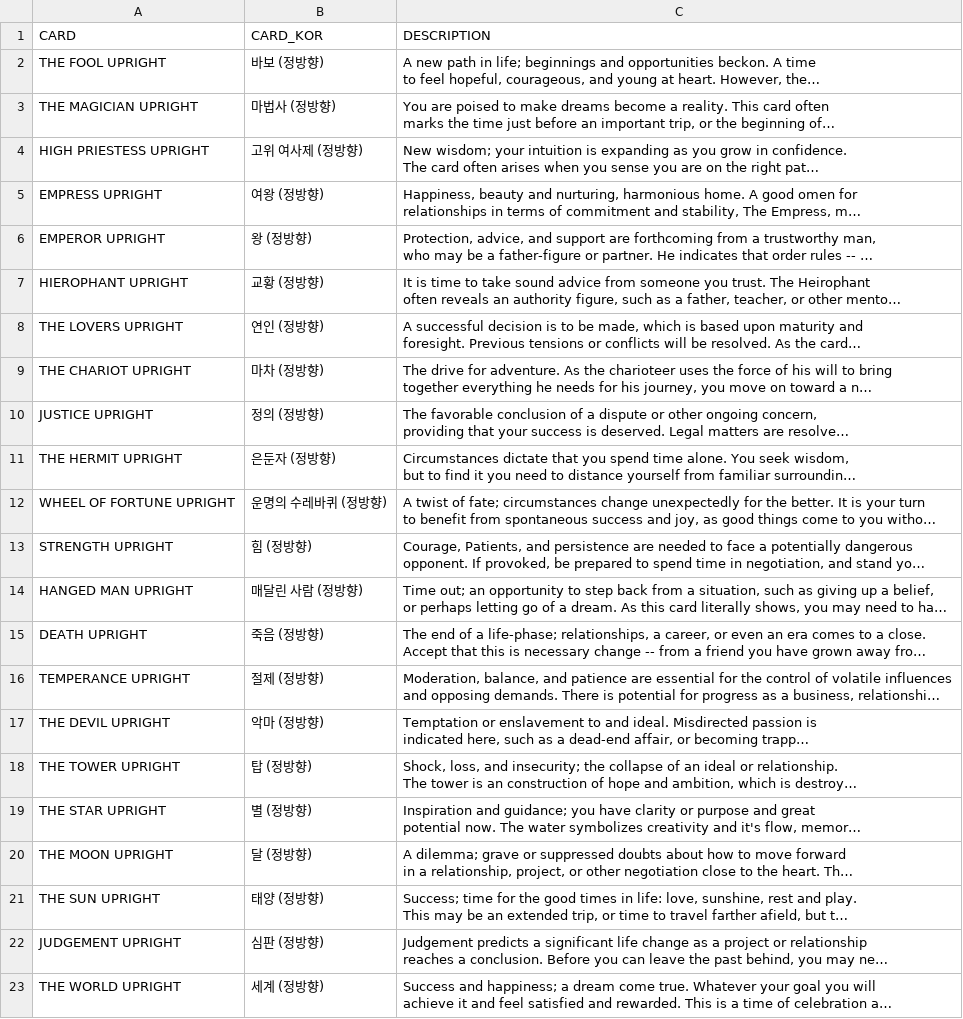
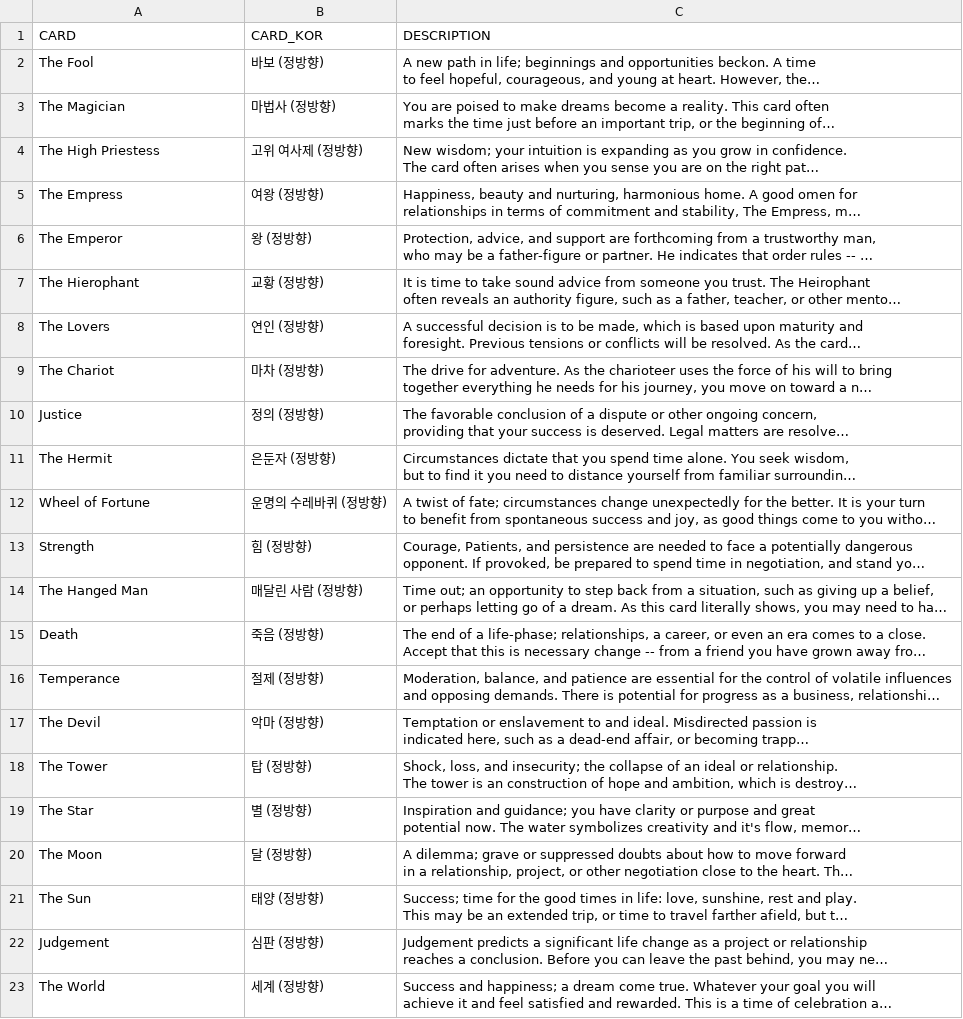
Before and after one commit to dirac042/TarotAI, a CSV file: TarotCardsUpright.csv, drawn as a sheet; long unchanged cells end in …; the diff names each change by its address in the sheet, - before the commit and + after, or states it on an @@ line.

Commit message:
Implemented ASCII art of Tarot Cards

```diff
--- a/TarotCardsUpright.csv
+++ b/TarotCardsUpright.csv
-A2 (CARD): THE FOOL UPRIGHT
+A2 (CARD): The Fool
-A3 (CARD): THE MAGICIAN UPRIGHT
+A3 (CARD): The Magician
-A4 (CARD): HIGH PRIESTESS UPRIGHT
+A4 (CARD): The High Priestess
-A5 (CARD): EMPRESS UPRIGHT
+A5 (CARD): The Empress
-A6 (CARD): EMPEROR UPRIGHT
+A6 (CARD): The Emperor
-A7 (CARD): HIEROPHANT UPRIGHT
+A7 (CARD): The Hierophant
-A8 (CARD): THE LOVERS UPRIGHT
+A8 (CARD): The Lovers
-A9 (CARD): THE CHARIOT UPRIGHT
+A9 (CARD): The Chariot
-A10 (CARD): JUSTICE UPRIGHT
+A10 (CARD): Justice
-A11 (CARD): THE HERMIT UPRIGHT
+A11 (CARD): The Hermit
-A12 (CARD): WHEEL OF FORTUNE UPRIGHT
+A12 (CARD): Wheel of Fortune
-A13 (CARD): STRENGTH UPRIGHT
+A13 (CARD): Strength
-A14 (CARD): HANGED MAN UPRIGHT
+A14 (CARD): The Hanged Man
-A15 (CARD): DEATH UPRIGHT
+A15 (CARD): Death
-A16 (CARD): TEMPERANCE UPRIGHT
+A16 (CARD): Temperance
-A17 (CARD): THE DEVIL UPRIGHT
+A17 (CARD): The Devil
-A18 (CARD): THE TOWER UPRIGHT
+A18 (CARD): The Tower
-A19 (CARD): THE STAR UPRIGHT
+A19 (CARD): The Star
-A20 (CARD): THE MOON UPRIGHT
+A20 (CARD): The Moon
-A21 (CARD): THE SUN UPRIGHT
+A21 (CARD): The Sun
-A22 (CARD): JUDGEMENT UPRIGHT
+A22 (CARD): Judgement
-A23 (CARD): THE WORLD UPRIGHT
+A23 (CARD): The World
```
Also changed, not shown: TarotCardsReversed.csv, 2 other files.
